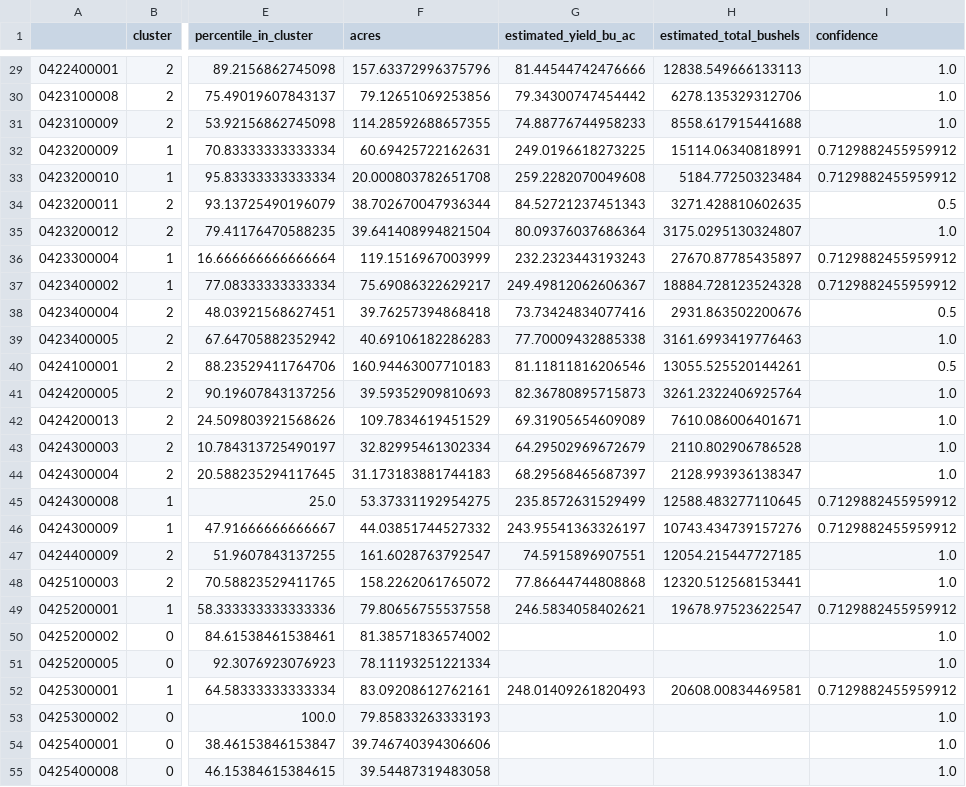
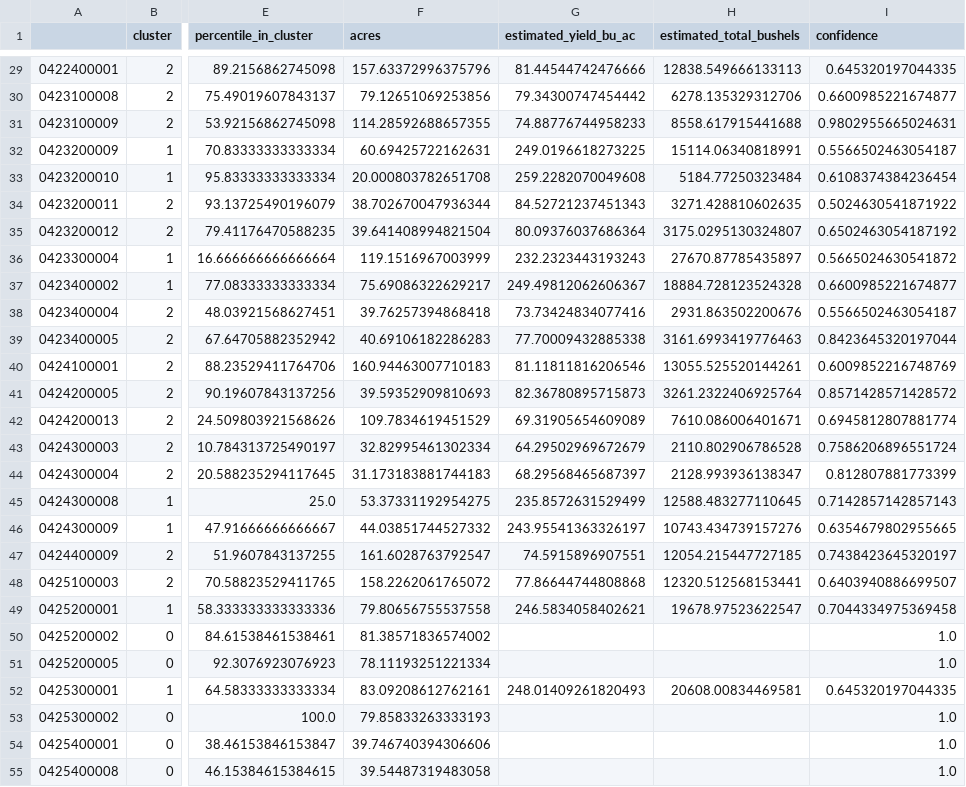
Before and after one commit to chrisgoldsmith1990/ndvi-postgis-pipeline, a CSV file: reports/yield_ranking.csv, drawn as a sheet; only a part is shown, gaps mark what is left out; the diff covers the shown part only; the diff names each change by its address in the sheet, - before the commit and + after, or states it on an @@ line.

```diff
--- a/reports/yield_ranking.csv
+++ b/reports/yield_ranking.csv
-I29 (confidence): 1.0
+I29 (confidence): 0.645320197044335
-I30 (confidence): 1.0
+I30 (confidence): 0.6600985221674877
-I31 (confidence): 1.0
+I31 (confidence): 0.9802955665024631
-I32 (confidence): 0.7129882455959912
+I32 (confidence): 0.5566502463054187
-I33 (confidence): 0.7129882455959912
+I33 (confidence): 0.6108374384236454
-I34 (confidence): 0.5
+I34 (confidence): 0.5024630541871922
-I35 (confidence): 1.0
+I35 (confidence): 0.6502463054187192
-I36 (confidence): 0.7129882455959912
+I36 (confidence): 0.5665024630541872
-I37 (confidence): 0.7129882455959912
+I37 (confidence): 0.6600985221674877
-I38 (confidence): 0.5
+I38 (confidence): 0.5566502463054187
-I39 (confidence): 1.0
+I39 (confidence): 0.8423645320197044
-I40 (confidence): 0.5
+I40 (confidence): 0.6009852216748769
-I41 (confidence): 1.0
+I41 (confidence): 0.8571428571428572
-I42 (confidence): 1.0
+I42 (confidence): 0.6945812807881774
-I43 (confidence): 1.0
+I43 (confidence): 0.7586206896551724
-I44 (confidence): 1.0
+I44 (confidence): 0.812807881773399
-I45 (confidence): 0.7129882455959912
+I45 (confidence): 0.7142857142857143
-I46 (confidence): 0.7129882455959912
+I46 (confidence): 0.6354679802955665
-I47 (confidence): 1.0
+I47 (confidence): 0.7438423645320197
-I48 (confidence): 1.0
+I48 (confidence): 0.6403940886699507
-I49 (confidence): 0.7129882455959912
+I49 (confidence): 0.7044334975369458
-I52 (confidence): 0.7129882455959912
+I52 (confidence): 0.645320197044335
```
Also changed, not shown: 127 edited cells elsewhere in this file, 6 other files.
